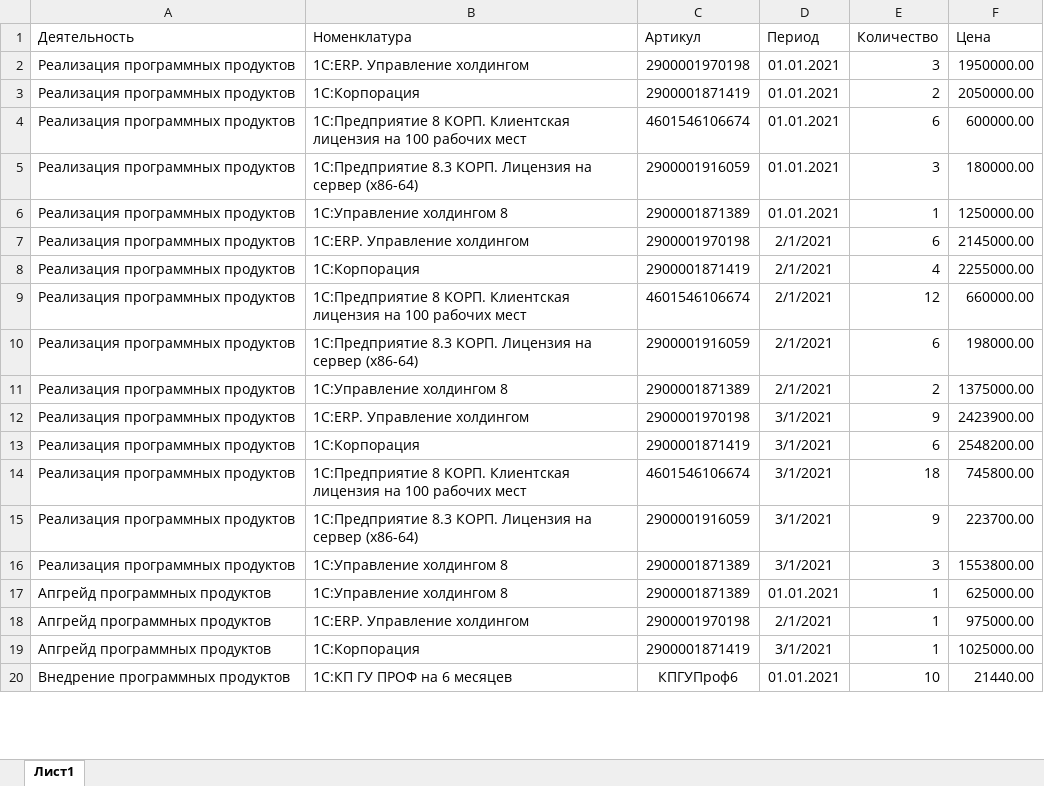
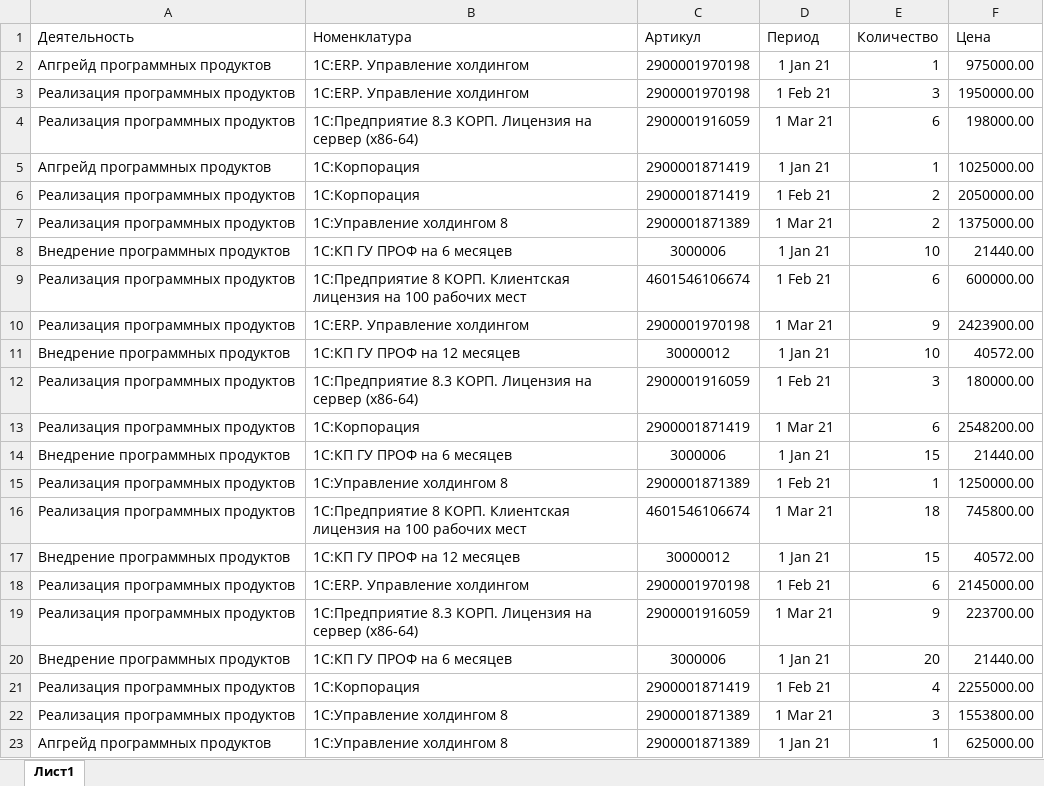
Before and after one commit to Tavalik/VA-Tests-Perform-Budget-En, an Excel workbook: Макеты/ADO/ВА_ЗагрузкаADO.xlsx, sheet Лист1, drawn as a sheet; only a part is shown; values as stored, in another font and other column widths than the file's, no borders; removed rows and columns are numbered as before the commit, all else as after; the diff covers the shown part only; the diff names each change by its address in the sheet, - before the commit and + after, or states it on an @@ line.

```diff
--- a/Макеты/ADO/ВА_ЗагрузкаADO.xlsx (sheet Лист1)
+++ b/Макеты/ADO/ВА_ЗагрузкаADO.xlsx (sheet Лист1)
+row 2: Апгрейд программных продуктов | 1С:ERP. Управление холдингом | 2900001970198 | 1 Jan 21 | 1 | 975000.00
-D3 (Период): 01.01.2021
+D3 (Период): 1 Feb 21
-row 3: Реализация программных продуктов | 1С:Корпорация | 2900001871419 | 01.01.2021 | 2 | 2050000.00
-row 4: Реализация программных продуктов | 1С:Предприятие 8 КОРП. Клиентская лицензия на 100 рабочих мест | 4601546106674 | 01.01.2021 | 6 | 600000.00
-row 5: Реализация программных продуктов | 1С:Предприятие 8.3 КОРП. Лицензия на сервер (x86-64) | 2900001916059 | 01.01.2021 | 3 | 180000.00
-row 6: Реализация программных продуктов | 1С:Управление холдингом 8 | 2900001871389 | 01.01.2021 | 1 | 1250000.00
-row 7: Реализация программных продуктов | 1С:ERP. Управление холдингом | 2900001970198 | 2/1/2021 | 6 | 2145000.00
-row 8: Реализация программных продуктов | 1С:Корпорация | 2900001871419 | 2/1/2021 | 4 | 2255000.00
-row 9: Реализация программных продуктов | 1С:Предприятие 8 КОРП. Клиентская лицензия на 100 рабочих мест | 4601546106674 | 2/1/2021 | 12 | 660000.00
-D4 (Период): 2/1/2021
+D4 (Период): 1 Mar 21
+row 5: Апгрейд программных продуктов | 1С:Корпорация | 2900001871419 | 1 Jan 21 | 1 | 1025000.00
+row 6: Реализация программных продуктов | 1С:Корпорация | 2900001871419 | 1 Feb 21 | 2 | 2050000.00
-D7 (Период): 2/1/2021
+D7 (Период): 1 Mar 21
+row 8: Внедрение программных продуктов | 1С:КП ГУ ПРОФ на 6 месяцев | 3000006 | 1 Jan 21 | 10 | 21440.00
+row 9: Реализация программных продуктов | 1С:Предприятие 8 КОРП. Клиентская лицензия на 100 рабочих мест | 4601546106674 | 1 Feb 21 | 6 | 600000.00
-D10 (Период): 3/1/2021
+D10 (Период): 1 Mar 21
+row 11: Внедрение программных продуктов | 1С:КП ГУ ПРОФ на 12 месяцев | 30000012 | 1 Jan 21 | 10 | 40572.00
+row 12: Реализация программных продуктов | 1С:Предприятие 8.3 КОРП. Лицензия на сервер (x86-64) | 2900001916059 | 1 Feb 21 | 3 | 180000.00
-D13 (Период): 3/1/2021
+D13 (Период): 1 Mar 21
+row 14: Внедрение программных продуктов | 1С:КП ГУ ПРОФ на 6 месяцев | 3000006 | 1 Jan 21 | 15 | 21440.00
+row 15: Реализация программных продуктов | 1С:Управление холдингом 8 | 2900001871389 | 1 Feb 21 | 1 | 1250000.00
-D16 (Период): 3/1/2021
+D16 (Период): 1 Mar 21
+row 17: Внедрение программных продуктов | 1С:КП ГУ ПРОФ на 12 месяцев | 30000012 | 1 Jan 21 | 15 | 40572.00
+row 18: Реализация программных продуктов | 1С:ERP. Управление холдингом | 2900001970198 | 1 Feb 21 | 6 | 2145000.00
-D19 (Период): 3/1/2021
+D19 (Период): 1 Mar 21
+row 20: Внедрение программных продуктов | 1С:КП ГУ ПРОФ на 6 месяцев | 3000006 | 1 Jan 21 | 20 | 21440.00
+row 21: Реализация программных продуктов | 1С:Корпорация | 2900001871419 | 1 Feb 21 | 4 | 2255000.00
-D22 (Период): 3/1/2021
+D22 (Период): 1 Mar 21
-D23 (Период): 01.01.2021
+D23 (Период): 1 Jan 21
-row 18: Апгрейд программных продуктов | 1С:ERP. Управление холдингом | 2900001970198 | 2/1/2021 | 1 | 975000.00
-row 19: Апгрейд программных продуктов | 1С:Корпорация | 2900001871419 | 3/1/2021 | 1 | 1025000.00
-row 20: Внедрение программных продуктов | 1С:КП ГУ ПРОФ на 6 месяцев | КПГУПроф6 | 01.01.2021 | 10 | 21440.00
```
Also changed, not shown: 1 added row, 4 removed rows and 2 edited cells elsewhere in this sheet, Макеты/ВА_КонтекстныйПересчетИсходный.xlsx, 58 other files.
